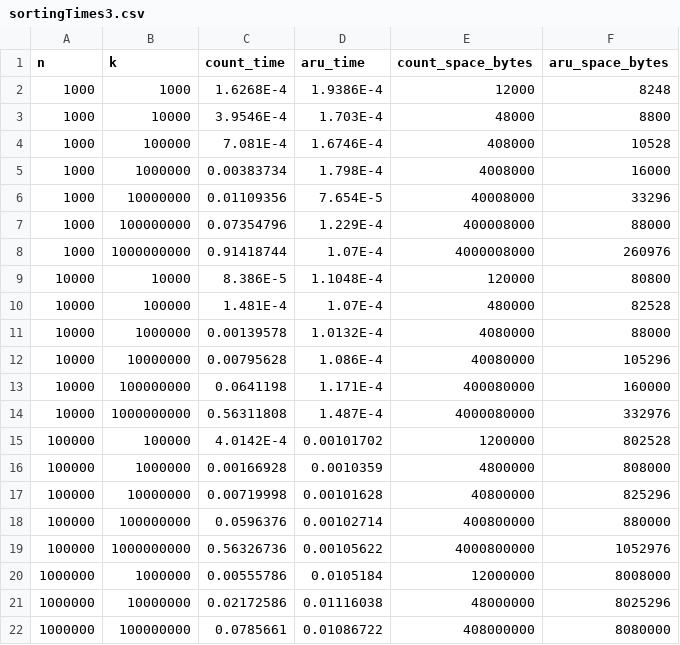
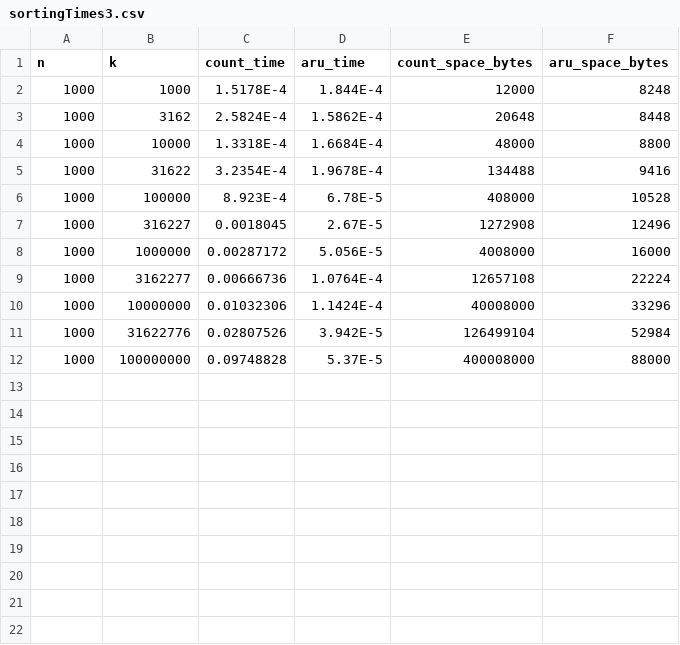
Before and after one commit to Pat250rick/AlgorithmsProjectUCDYear2, a CSV file: sortingTimes3.csv, drawn as a sheet; only a part is shown; the diff covers the shown part only.

```diff
--- a/sortingTimes3.csv
+++ b/sortingTimes3.csv
@@ -1,22 +1,12 @@
 n,k,count_time,aru_time,count_space_bytes,aru_space_bytes
-1000,1000,1.6268E-4,1.9386E-4,12000,8248
-1000,10000,3.9546E-4,1.703E-4,48000,8800
-1000,100000,7.081E-4,1.6746E-4,408000,10528
-1000,1000000,0.00383734,1.798E-4,4008000,16000
-1000,10000000,0.01109356,7.654E-5,40008000,33296
-1000,100000000,0.07354796,1.229E-4,400008000,88000
-1000,1000000000,0.91418744,1.07E-4,4000008000,260976
-10000,10000,8.386E-5,1.1048E-4,120000,80800
-10000,100000,1.481E-4,1.07E-4,480000,82528
-10000,1000000,0.00139578,1.0132E-4,4080000,88000
-10000,10000000,0.00795628,1.086E-4,40080000,105296
-10000,100000000,0.0641198,1.171E-4,400080000,160000
-10000,1000000000,0.56311808,1.487E-4,4000080000,332976
-100000,100000,4.0142E-4,0.00101702,1200000,802528
-100000,1000000,0.00166928,0.0010359,4800000,808000
-100000,10000000,0.00719998,0.00101628,40800000,825296
-100000,100000000,0.0596376,0.00102714,400800000,880000
-100000,1000000000,0.56326736,0.00105622,4000800000,1052976
-1000000,1000000,0.00555786,0.0105184,12000000,8008000
-1000000,10000000,0.02172586,0.01116038,48000000,8025296
-1000000,100000000,0.0785661,0.01086722,408000000,8080000
+1000,1000,1.5178E-4,1.844E-4,12000,8248
+1000,3162,2.5824E-4,1.5862E-4,20648,8448
+1000,10000,1.3318E-4,1.6684E-4,48000,8800
+1000,31622,3.2354E-4,1.9678E-4,134488,9416
+1000,100000,8.923E-4,6.78E-5,408000,10528
+1000,316227,0.0018045,2.67E-5,1272908,12496
+1000,1000000,0.00287172,5.056E-5,4008000,16000
+1000,3162277,0.00666736,1.0764E-4,12657108,22224
+1000,10000000,0.01032306,1.1424E-4,40008000,33296
+1000,31622776,0.02807526,3.942E-5,126499104,52984
+1000,100000000,0.09748828,5.37E-5,400008000,88000
```
Also changed, not shown: 1 removed row elsewhere in this file, 1 other file.
